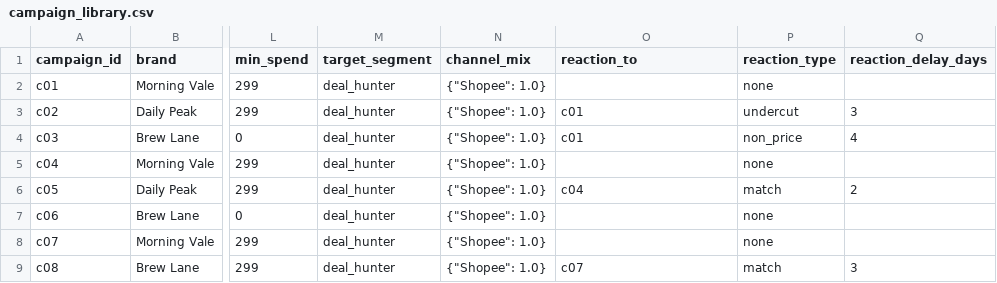
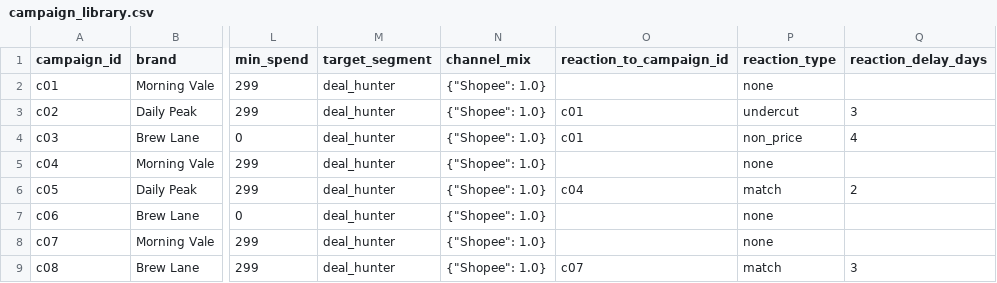
Before and after one commit to NEVERHOT-Team/campaignTwin-backend, a CSV file: data/processed/campaign_library.csv, drawn as a sheet; only a part is shown, gaps mark what is left out; the diff names each change by its address in the sheet, - before the commit and + after, or states it on an @@ line.

Commit message:
Build toilet-tissue rival priors and retrieve campaign scenarios

```diff
--- a/data/processed/campaign_library.csv
+++ b/data/processed/campaign_library.csv
-O1: reaction_to
+O1: reaction_to_campaign_id
```
Also changed, not shown: 10 other files.
